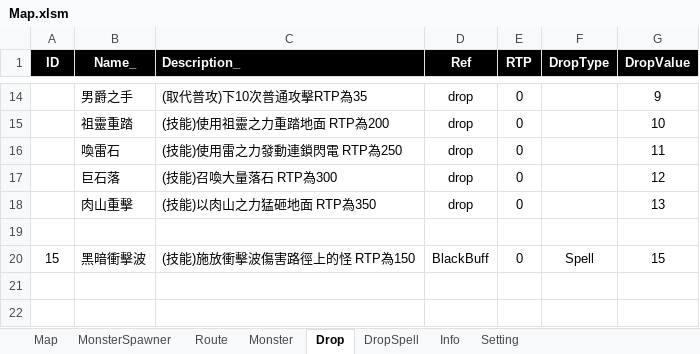
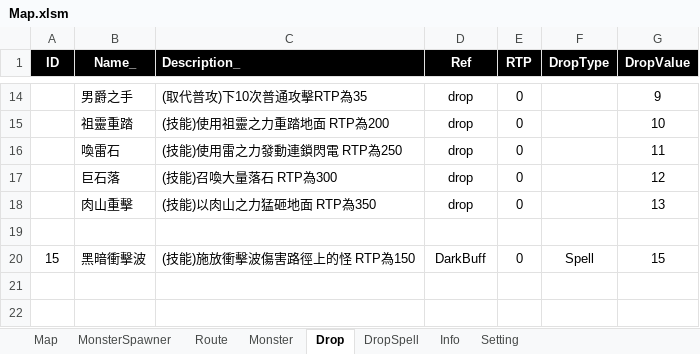
Before and after one commit to myauras/HeroFishing, an Excel workbook: Design/Map.xlsm, sheet Drop, drawn as a sheet; only a part is shown, gaps mark what is left out; values as stored, in another font and other column widths than the file's, no borders; the diff names each change by its address in the sheet, - before the commit and + after, or states it on an @@ line.

```diff
--- a/Design/Map.xlsm (sheet Drop)
+++ b/Design/Map.xlsm (sheet Drop)
-D20 (Ref): BlackBuff
+D20 (Ref): DarkBuff
```
Also changed, not shown: sheet DropSpell, sheet Monster, Design/Hero.xlsm, 17 other files.
